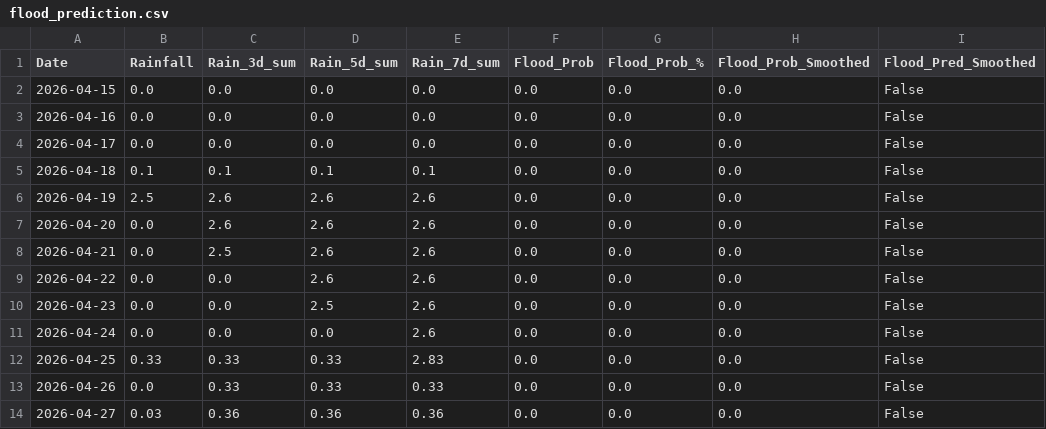
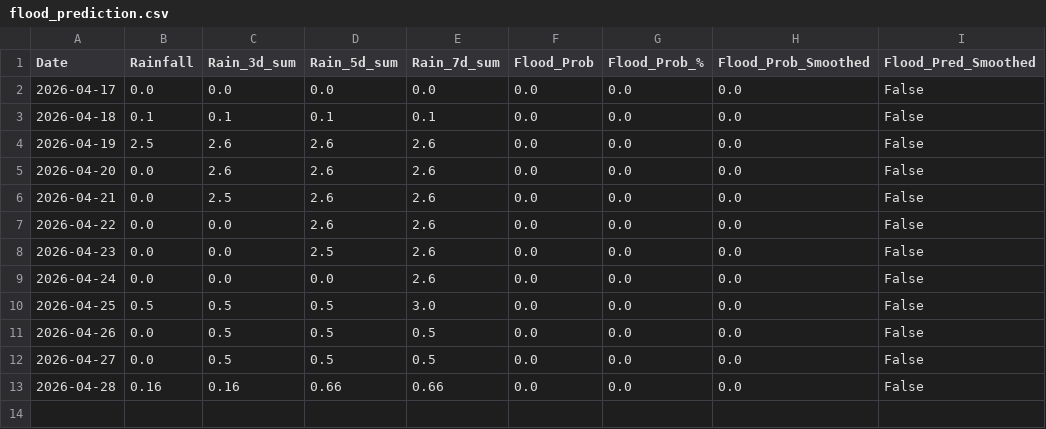
Before and after one commit to jajoojay/Matsya-Flood-detector, a CSV file: backend/csv_generator/flood_prediction.csv, drawn as a sheet.

```diff
--- a/backend/csv_generator/flood_prediction.csv
+++ b/backend/csv_generator/flood_prediction.csv
@@ -1,4 +1,2 @@
 Date,Rainfall,Rain_3d_sum,Rain_5d_sum,Rain_7d_sum,Flood_Prob,Flood_Prob_%,Flood_Prob_Smoothed,Flood_Pred_Smoothed
-2026-04-15,0.0,0.0,0.0,0.0,0.0,0.0,0.0,False
-2026-04-16,0.0,0.0,0.0,0.0,0.0,0.0,0.0,False
 2026-04-17,0.0,0.0,0.0,0.0,0.0,0.0,0.0,False
@@ -11,4 +9,5 @@ Date,Rainfall,Rain_3d_sum,Rain_5d_sum,Rain_7d_sum,Flood_Prob,Flood_Prob_%,Flood_
 2026-04-24,0.0,0.0,0.0,2.6,0.0,0.0,0.0,False
-2026-04-25,0.33,0.33,0.33,2.83,0.0,0.0,0.0,False
-2026-04-26,0.0,0.33,0.33,0.33,0.0,0.0,0.0,False
-2026-04-27,0.03,0.36,0.36,0.36,0.0,0.0,0.0,False
+2026-04-25,0.5,0.5,0.5,3.0,0.0,0.0,0.0,False
+2026-04-26,0.0,0.5,0.5,0.5,0.0,0.0,0.0,False
+2026-04-27,0.0,0.5,0.5,0.5,0.0,0.0,0.0,False
+2026-04-28,0.16,0.16,0.66,0.66,0.0,0.0,0.0,False
```
Also changed, not shown: backend/flood_detector/flood_forecast.csv, 3 other files.
